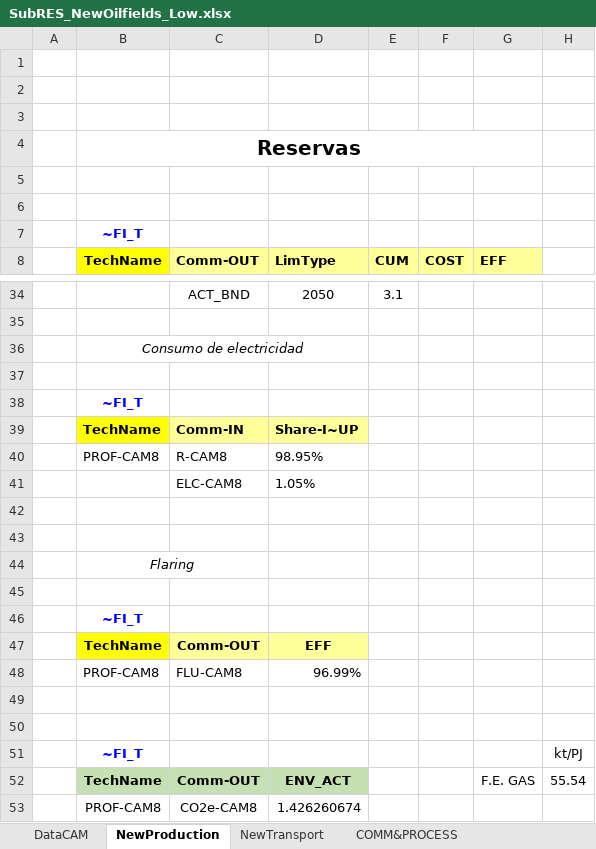
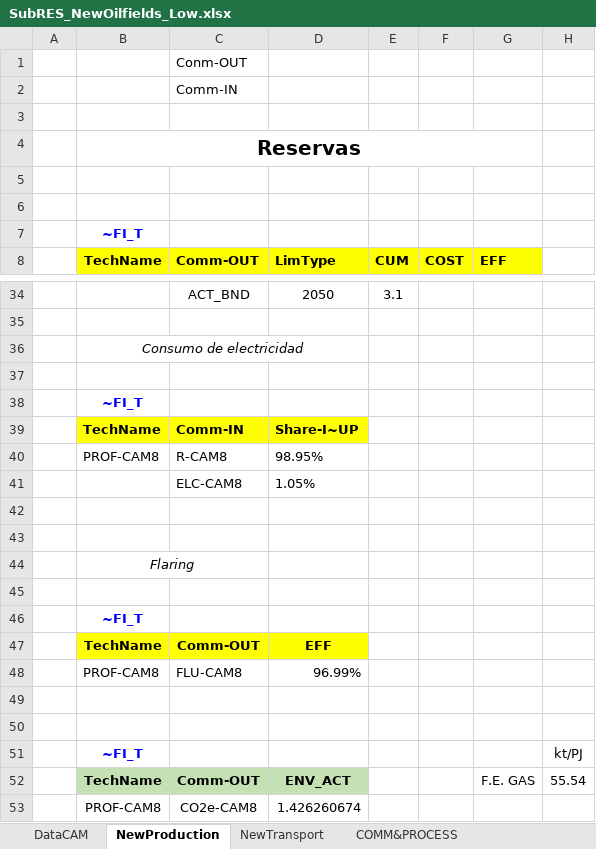
Before and after one commit to engcaicedo1/ModeloTIMESOG, an Excel workbook: SubRES_TMPL/SubRES_NewOilfields_Low.xlsx, sheet NewProduction, drawn as a sheet; only a part is shown, gaps mark what is left out; values as stored, in another font and other column widths than the file's, no borders; the diff names each change by its address in the sheet, - before the commit and + after, or states it on an @@ line.

```diff
--- a/SubRES_TMPL/SubRES_NewOilfields_Low.xlsx (sheet NewProduction)
+++ b/SubRES_TMPL/SubRES_NewOilfields_Low.xlsx (sheet NewProduction)
-C1 (Comm-OUT): (empty)
+C1 (Comm-OUT): Conm-OUT
-C2 (Comm-OUT): (empty)
+C2 (Comm-OUT): Comm-IN
-C8:G8 fill: #FFFF99
+C8:G8 fill: #FFFF00
-C39:D39 fill: #FFFF99
+C39:D39 fill: #FFFF00
-C47:D47 fill: #FFFF99
+C47:D47 fill: #FFFF00
```
Also changed, not shown: formulas that keep their value, SubRES_TMPL/SubRES_ThermalGEN_CurrentOilfield.xlsx, VT_REG1_Company.xlsx.
